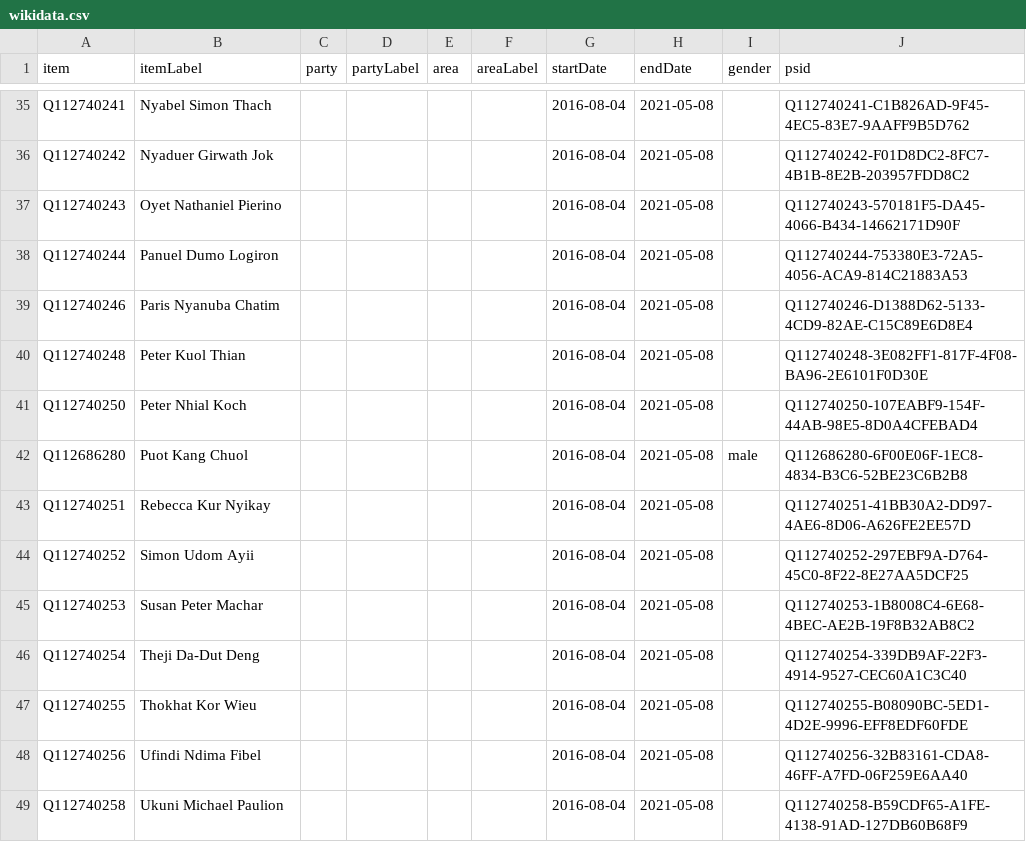
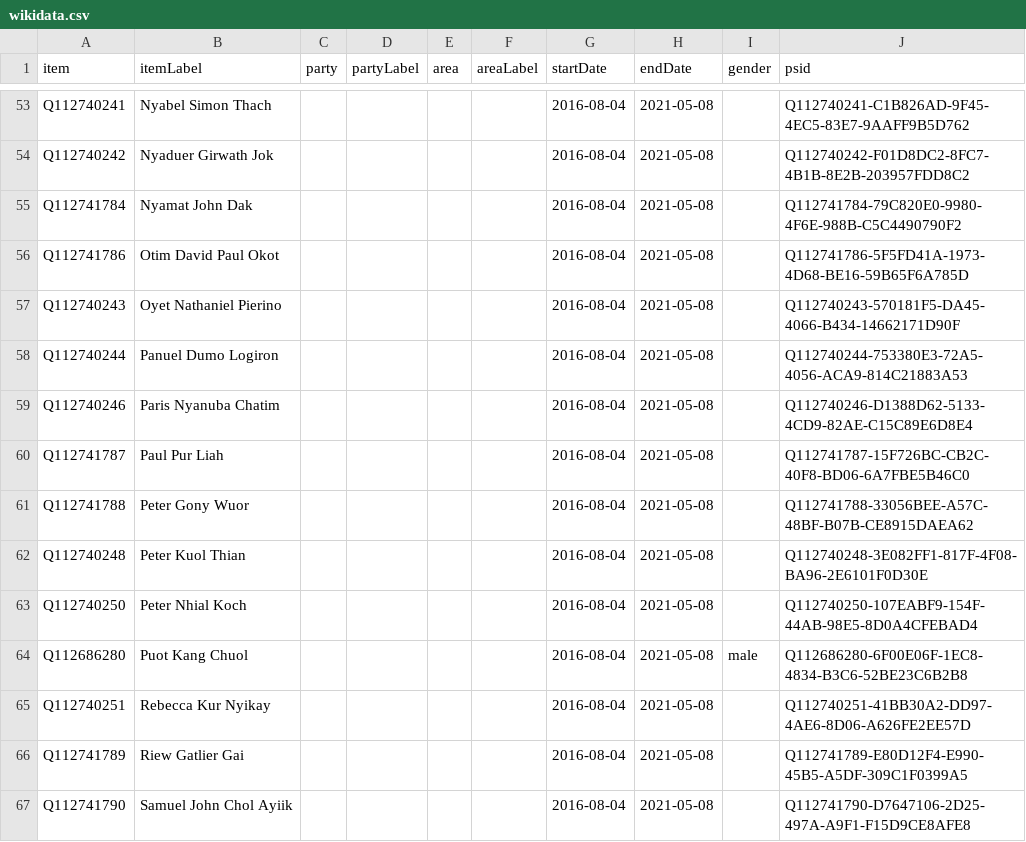
Before and after one commit to every-politician-scrapers/south-sudan, a CSV file: sources/legislature/2016-IO-Riek/wikidata.csv, drawn as a sheet; only a part is shown, gaps mark what is left out; the shorter side is filled out with more unchanged rows; the diff covers the shown part only; the diff names each change by its address in the sheet, - before the commit and + after, or states it on an @@ line.

```diff
--- a/sources/legislature/2016-IO-Riek/wikidata.csv
+++ b/sources/legislature/2016-IO-Riek/wikidata.csv
+row 55: Q112741784 | Nyamat John Dak |  |  |  |  | 2016-08-04 | 2021-05-08 |  | Q112741784-79C820E0-9980-4F6E-988B-C5C4490790F2
+row 56: Q112741786 | Otim David Paul Okot |  |  |  |  | 2016-08-04 | 2021-05-08 |  | Q112741786-5F5FD41A-1973-4D68-BE16-59B65F6A785D
+row 60: Q112741787 | Paul Pur Liah |  |  |  |  | 2016-08-04 | 2021-05-08 |  | Q112741787-15F726BC-CB2C-40F8-BD06-6A7FBE5B46C0
+row 61: Q112741788 | Peter Gony Wuor |  |  |  |  | 2016-08-04 | 2021-05-08 |  | Q112741788-33056BEE-A57C-48BF-B07B-CE8915DAEA62
+row 66: Q112741789 | Riew Gatlier Gai |  |  |  |  | 2016-08-04 | 2021-05-08 |  | Q112741789-E80D12F4-E990-45B5-A5DF-309C1F0399A5
+row 67: Q112741790 | Samuel John Chol Ayiik |  |  |  |  | 2016-08-04 | 2021-05-08 |  | Q112741790-D7647106-2D25-497A-A9F1-F15D9CE8AFE8
```
Also changed, not shown: 23 added rows elsewhere in this file, 1 other file.
